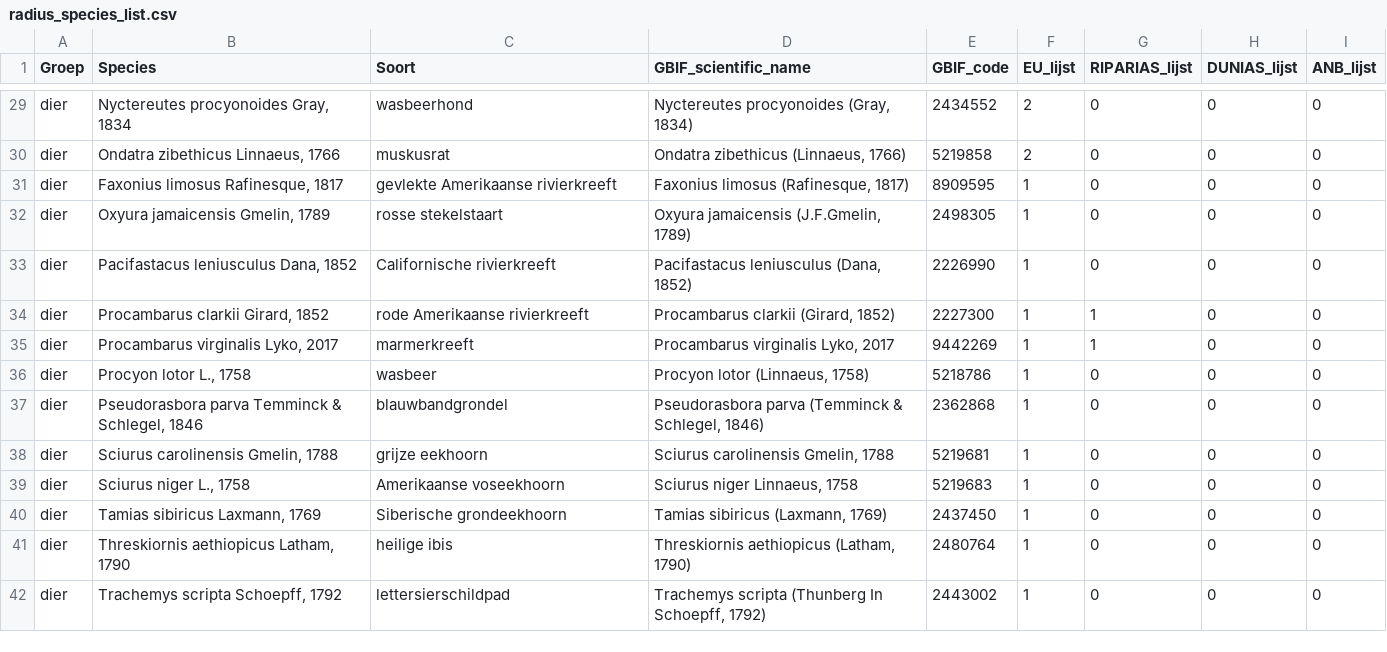
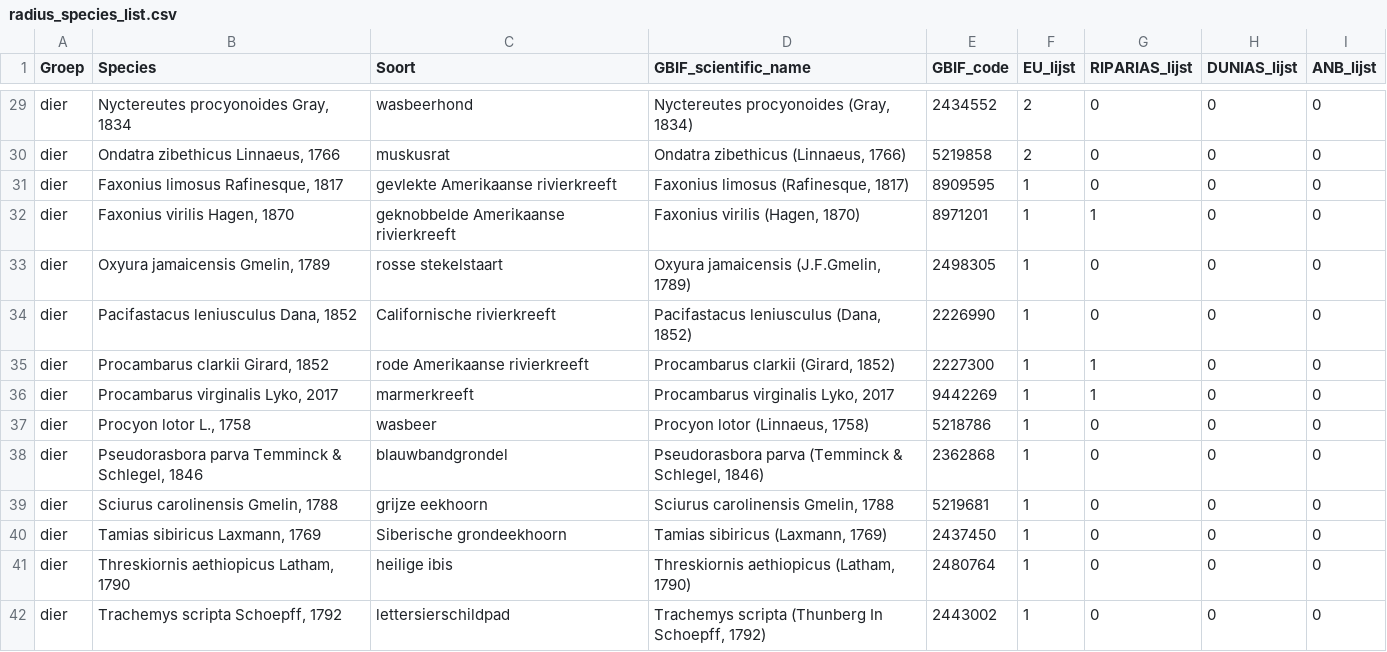
Before and after one commit to inbo/prius-radius, a CSV file: radius/data/input/radius_species_list.csv, drawn as a sheet; only a part is shown, gaps mark what is left out.

```diff
--- a/radius/data/input/radius_species_list.csv
+++ b/radius/data/input/radius_species_list.csv
@@ -31,2 +31,3 @@ dier,"Ondatra zibethicus Linnaeus, 1766",muskusrat,"Ondatra zibethicus (Linnaeus
 dier,"Faxonius limosus Rafinesque, 1817",gevlekte Amerikaanse rivierkreeft,"Faxonius limosus (Rafinesque, 1817)",8909595,1,0,0,0
+dier,"Faxonius virilis Hagen, 1870",geknobbelde Amerikaanse rivierkreeft,"Faxonius virilis (Hagen, 1870)",8971201,1,1,0,0
 dier,"Oxyura jamaicensis Gmelin, 1789",rosse stekelstaart,"Oxyura jamaicensis (J.F.Gmelin, 1789)",2498305,1,0,0,0
@@ -38,3 +39,2 @@ dier,"Pseudorasbora parva Temminck & Schlegel, 1846",blauwbandgrondel,"Pseudoras
 dier,"Sciurus carolinensis Gmelin, 1788",grijze eekhoorn,"Sciurus carolinensis Gmelin, 1788",5219681,1,0,0,0
-dier,"Sciurus niger L., 1758",Amerikaanse voseekhoorn,"Sciurus niger Linnaeus, 1758",5219683,1,0,0,0
 dier,"Tamias sibiricus Laxmann, 1769",Siberische grondeekhoorn,"Tamias sibiricus (Laxmann, 1769)",2437450,1,0,0,0
```
Also changed, not shown: radius/data/intermediate/species_in_flanders.csv, radius/data/intermediate/species_not_in_flanders.csv, 1 other file.
